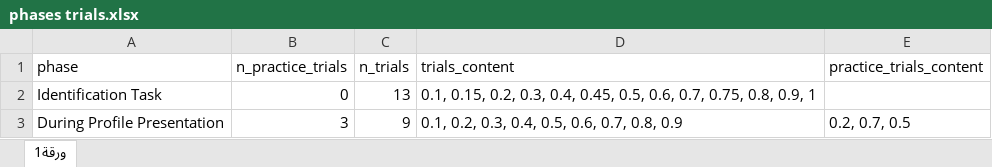
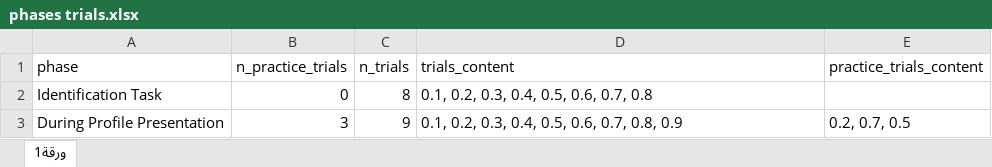
Before and after one commit to TomerOz/WebExperiment, an Excel workbook: ipa_1_2/myUtils/phases trials.xlsx, sheet ورقة1, drawn as a sheet; values as stored, in another font and other column widths than the file's, no borders; the diff names each change by its address in the sheet, - before the commit and + after, or states it on an @@ line.

```diff
--- a/ipa_1_2/myUtils/phases trials.xlsx (sheet ورقة1)
+++ b/ipa_1_2/myUtils/phases trials.xlsx (sheet ورقة1)
-C2 (n_trials): 13
+C2 (n_trials): 8
-D2 (trials_content): 0.1, 0.15, 0.2, 0.3, 0.4, 0.45, 0.5, 0.6, 0.7, 0.75, 0.8, 0.9, 1
+D2 (trials_content): 0.1, 0.2, 0.3, 0.4, 0.5, 0.6, 0.7, 0.8
```
Also changed, not shown: 9 other files.
